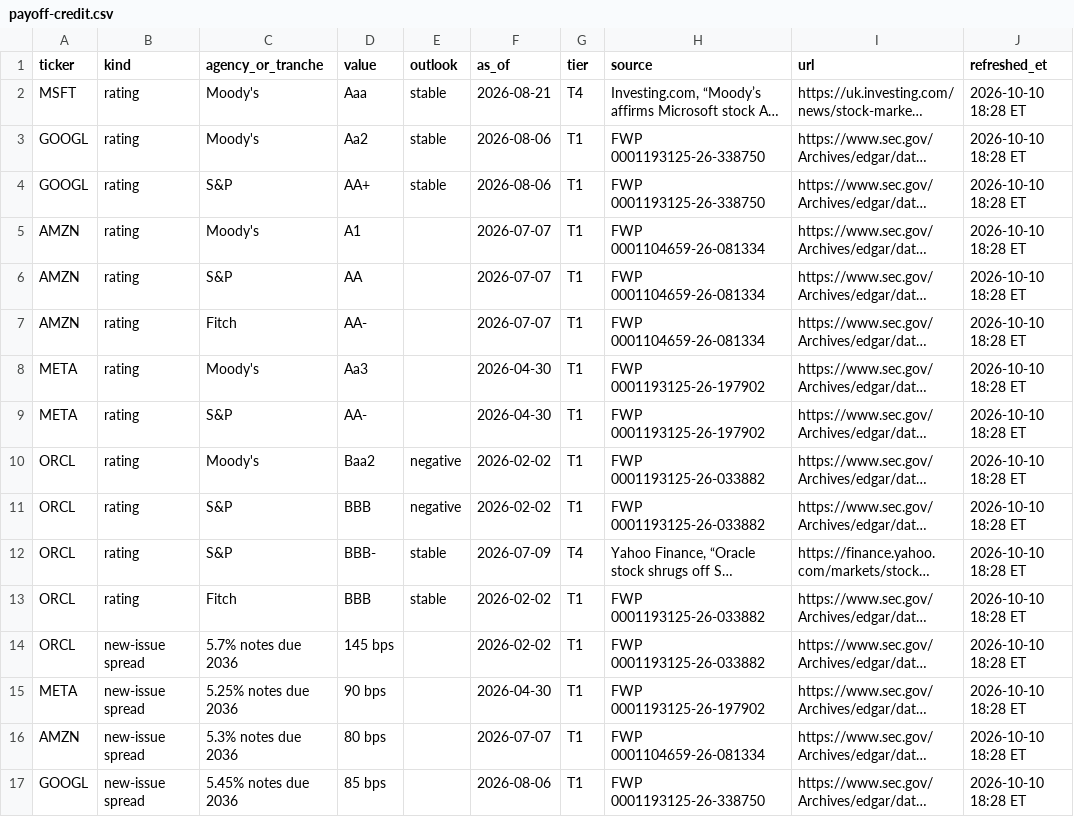
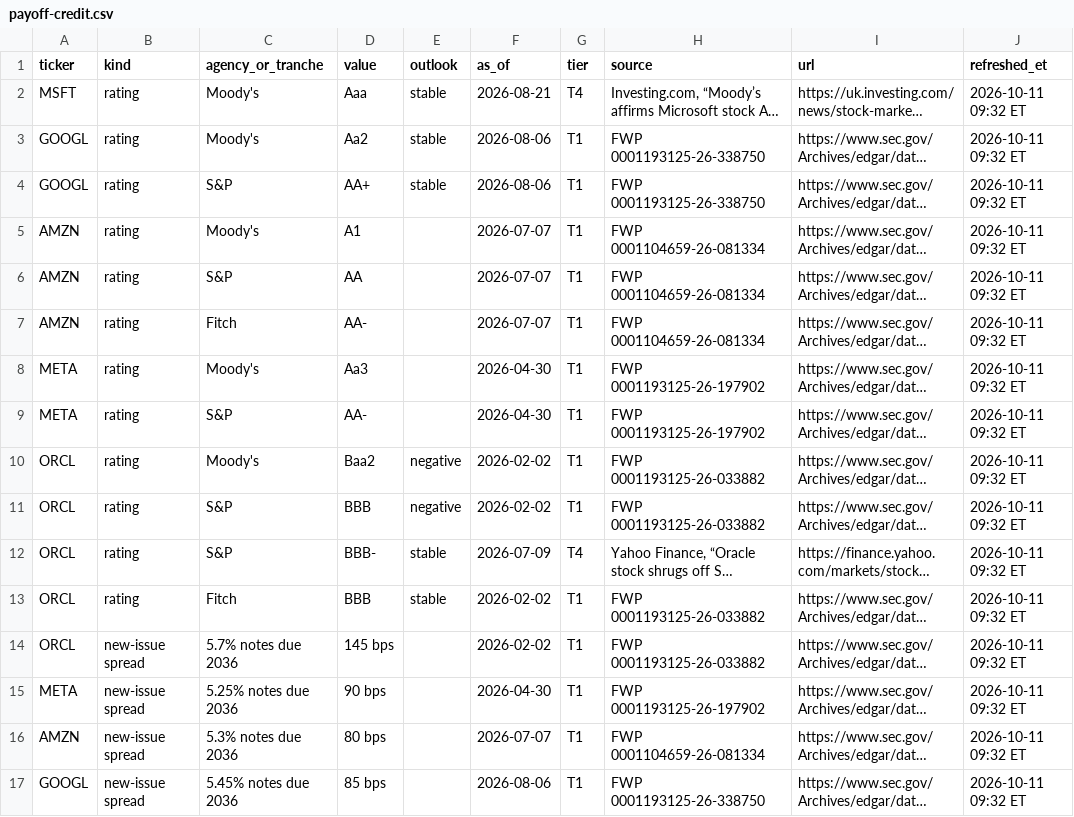
Before and after one commit to marthavshelton-sys/fnam-debt-monitor, a CSV file: site/hiperescaladores/csv/payoff-credit.csv, drawn as a sheet; long unchanged cells end in …; the diff names each change by its address in the sheet, - before the commit and + after, or states it on an @@ line.

```diff
--- a/site/hiperescaladores/csv/payoff-credit.csv
+++ b/site/hiperescaladores/csv/payoff-credit.csv
-J2:J17 (refreshed_et): 2026-10-10 18:28 ET
+J2:J17 (refreshed_et): 2026-10-11 09:32 ET
```
Also changed, not shown: site/hiperescaladores/csv/balance-leverage-quarterly.csv, site/hiperescaladores/csv/capex-financing-quarterly.csv, 21 other files.
